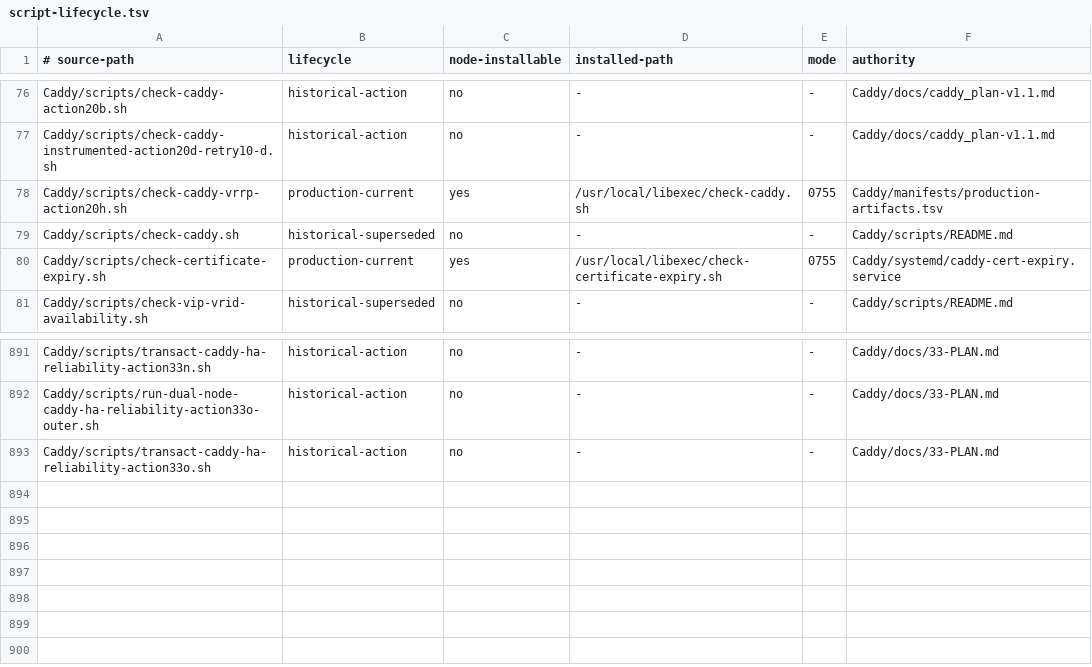
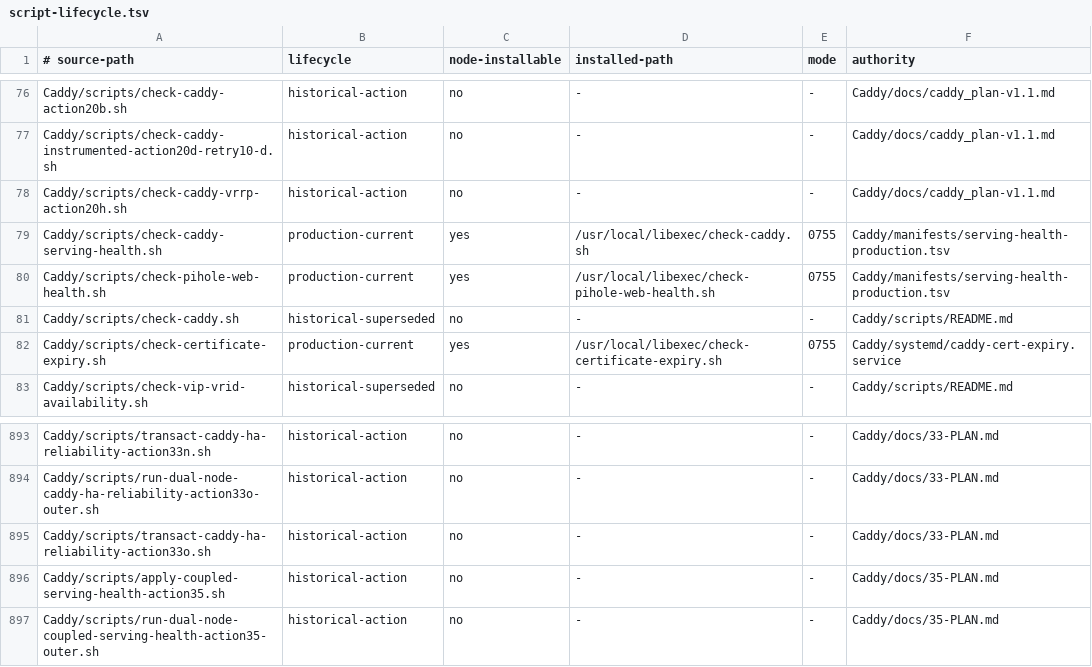
Before and after one commit to Racerx323/homelab-server-configs, a TSV file: Caddy/manifests/script-lifecycle.tsv, drawn as a sheet; only a part is shown, gaps mark what is left out.

```diff
--- a/Caddy/manifests/script-lifecycle.tsv
+++ b/Caddy/manifests/script-lifecycle.tsv
@@ -77,3 +77,5 @@ Caddy/scripts/check-caddy-action20b.sh	historical-action	no	-	-	Caddy/docs/caddy
 Caddy/scripts/check-caddy-instrumented-action20d-retry10-d.sh	historical-action	no	-	-	Caddy/docs/caddy_plan-v1.1.md
-Caddy/scripts/check-caddy-vrrp-action20h.sh	production-current	yes	/usr/local/libexec/check-caddy.sh	0755	Caddy/manifests/production-artifacts.tsv
+Caddy/scripts/check-caddy-vrrp-action20h.sh	historical-action	no	-	-	Caddy/docs/caddy_plan-v1.1.md
+Caddy/scripts/check-caddy-serving-health.sh	production-current	yes	/usr/local/libexec/check-caddy.sh	0755	Caddy/manifests/serving-health-production.tsv
+Caddy/scripts/check-pihole-web-health.sh	production-current	yes	/usr/local/libexec/check-pihole-web-health.sh	0755	Caddy/manifests/serving-health-production.tsv
 Caddy/scripts/check-caddy.sh	historical-superseded	no	-	-	Caddy/scripts/README.md
@@ -893 +895,3 @@ Caddy/scripts/run-dual-node-caddy-ha-reliability-action33o-outer.sh	historical-a
 Caddy/scripts/transact-caddy-ha-reliability-action33o.sh	historical-action	no	-	-	Caddy/docs/33-PLAN.md
+Caddy/scripts/apply-coupled-serving-health-action35.sh	historical-action	no	-	-	Caddy/docs/35-PLAN.md
+Caddy/scripts/run-dual-node-coupled-serving-health-action35-outer.sh	historical-action	no	-	-	Caddy/docs/35-PLAN.md
```
Also changed, not shown: Caddy/manifests/accepted-live-artifacts.tsv, Caddy/manifests/deployable-successor.tsv, 39 other files.
